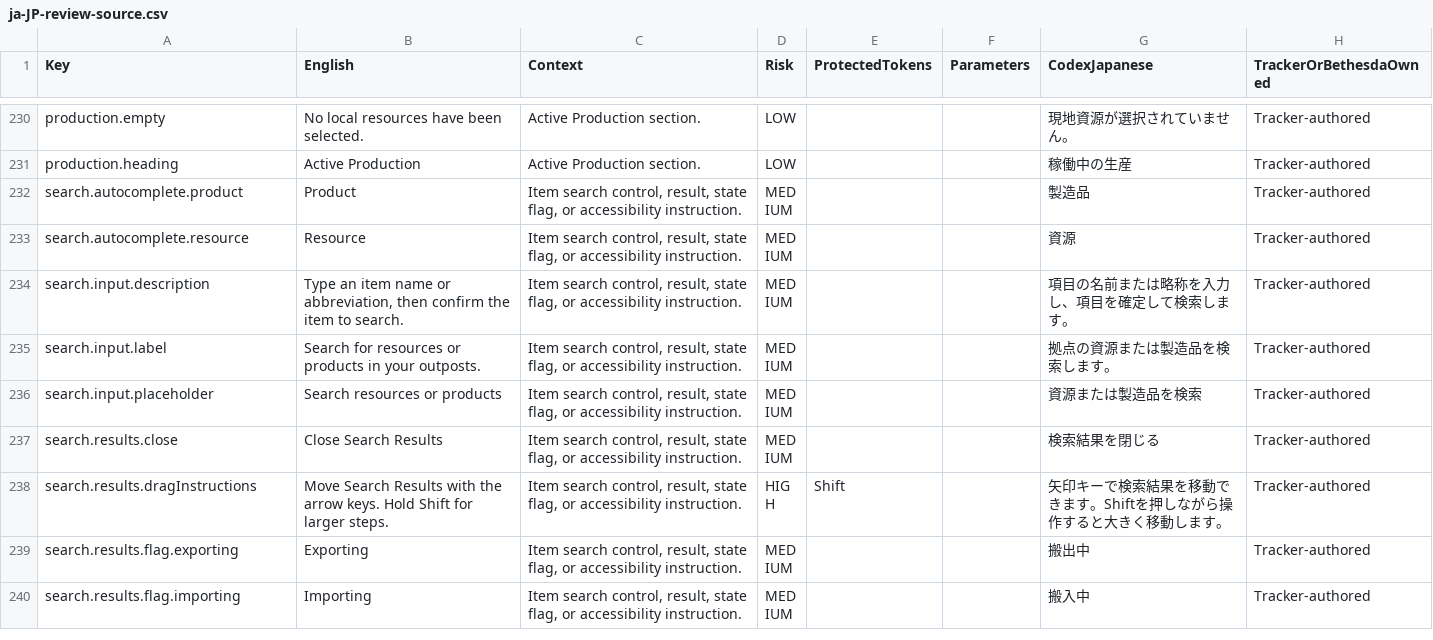
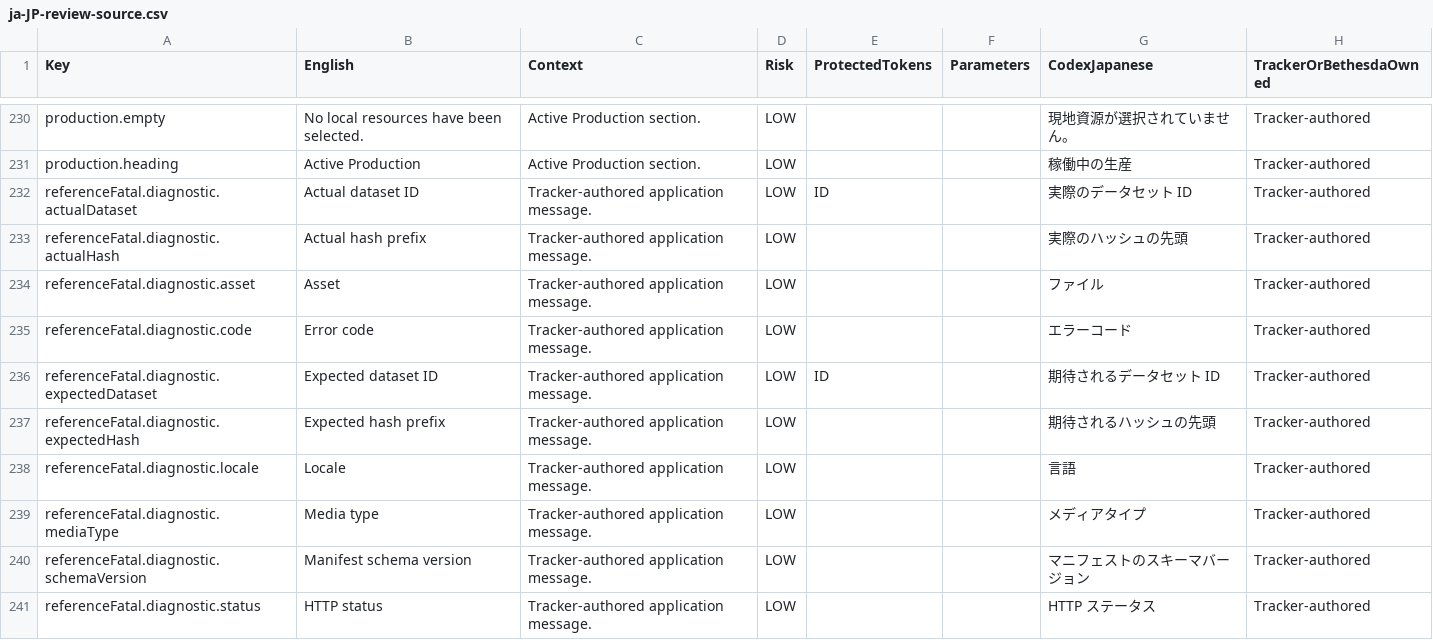
Before and after one commit to gooberpede/starfield-outpost-network, a CSV file: docs/localization/ja-JP-review-source.csv, drawn as a sheet; only a part is shown, gaps mark what is left out; the shorter side is filled out with more unchanged rows; the diff covers the shown part only; the diff names each change by its address in the sheet, - before the commit and + after, or states it on an @@ line.

Commit message:
feat: gate startup on verified reference data

```diff
--- a/docs/localization/ja-JP-review-source.csv
+++ b/docs/localization/ja-JP-review-source.csv
+row 232: referenceFatal.diagnostic.actualDataset | Actual dataset ID | Tracker-authored application message. | LOW | ID |  | 実際のデータセット ID | Tracker-authored
+row 233: referenceFatal.diagnostic.actualHash | Actual hash prefix | Tracker-authored application message. | LOW |  |  | 実際のハッシュの先頭 | Tracker-authored
+row 234: referenceFatal.diagnostic.asset | Asset | Tracker-authored application message. | LOW |  |  | ファイル | Tracker-authored
+row 235: referenceFatal.diagnostic.code | Error code | Tracker-authored application message. | LOW |  |  | エラーコード | Tracker-authored
+row 236: referenceFatal.diagnostic.expectedDataset | Expected dataset ID | Tracker-authored application message. | LOW | ID |  | 期待されるデータセット ID | Tracker-authored
+row 237: referenceFatal.diagnostic.expectedHash | Expected hash prefix | Tracker-authored application message. | LOW |  |  | 期待されるハッシュの先頭 | Tracker-authored
+row 238: referenceFatal.diagnostic.locale | Locale | Tracker-authored application message. | LOW |  |  | 言語 | Tracker-authored
+row 239: referenceFatal.diagnostic.mediaType | Media type | Tracker-authored application message. | LOW |  |  | メディアタイプ | Tracker-authored
+row 240: referenceFatal.diagnostic.schemaVersion | Manifest schema version | Tracker-authored application message. | LOW |  |  | マニフェストのスキーマバージョン | Tracker-authored
+row 241: referenceFatal.diagnostic.status | HTTP status | Tracker-authored application message. | LOW |  |  | HTTP ステータス | Tracker-authored
```
Also changed, not shown: 18 added rows elsewhere in this file, 23 other files.
